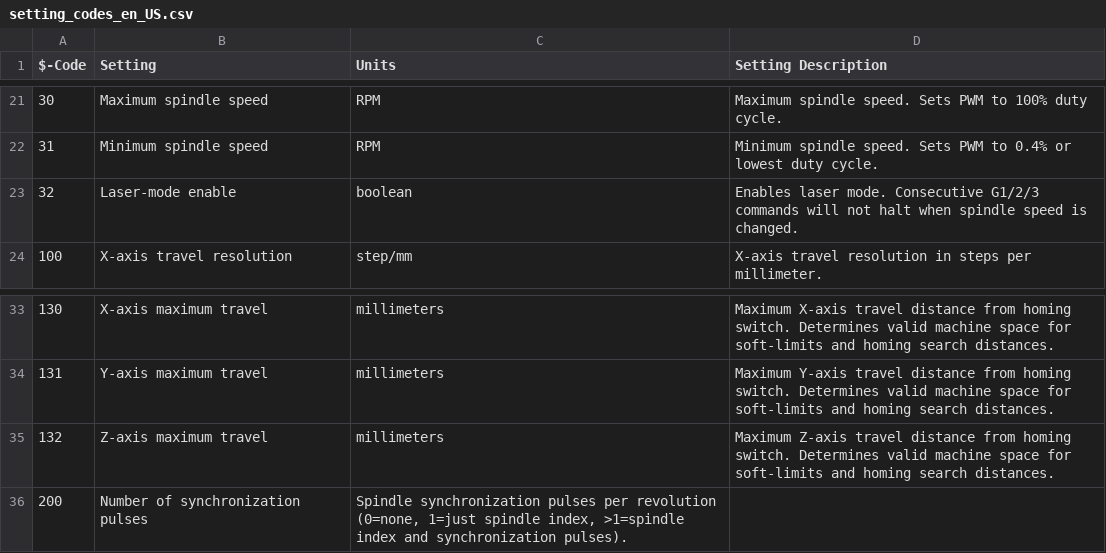
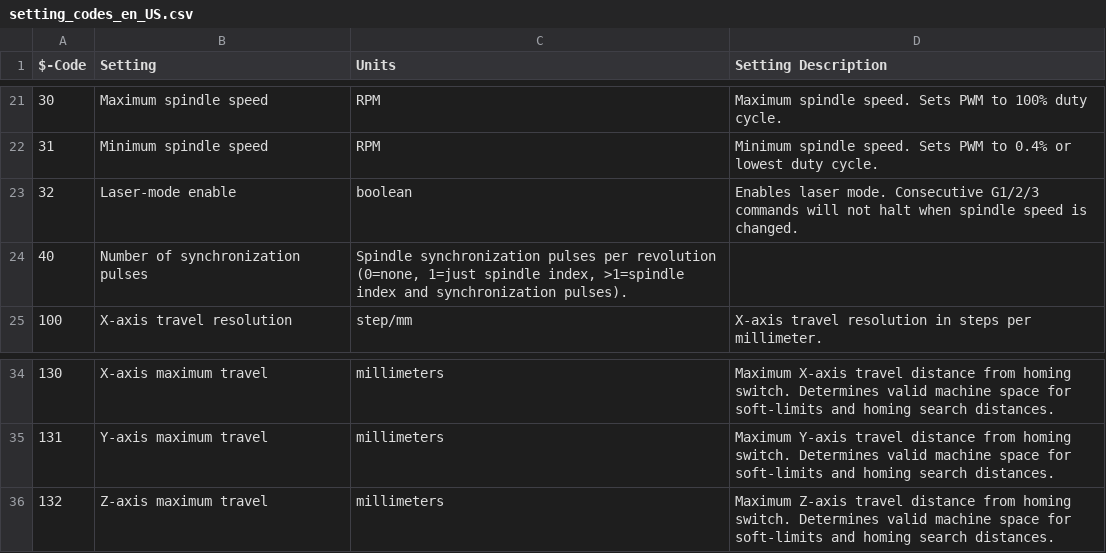
Before and after one commit to imnx86au/GRBL-MKS-Gen-L-v1, a CSV file: doc/csv/setting_codes_en_US.csv, drawn as a sheet; only a part is shown, gaps mark what is left out; removed rows and columns are numbered as before the commit, all else as after; the diff names each change by its address in the sheet, - before the commit and + after, or states it on an @@ line.

```diff
--- a/doc/csv/setting_codes_en_US.csv
+++ b/doc/csv/setting_codes_en_US.csv
+row 24: 40 | Number of synchronization pulses | Spindle synchronization pulses per revolution (0=none, 1=just spindle index, >1=spindle index and synchronization pulses).
-row 36: 200 | Number of synchronization pulses | Spindle synchronization pulses per revolution (0=none, 1=just spindle index, >1=spindle index and synchronization pulses).
```
Also changed, not shown: 5 other files.
